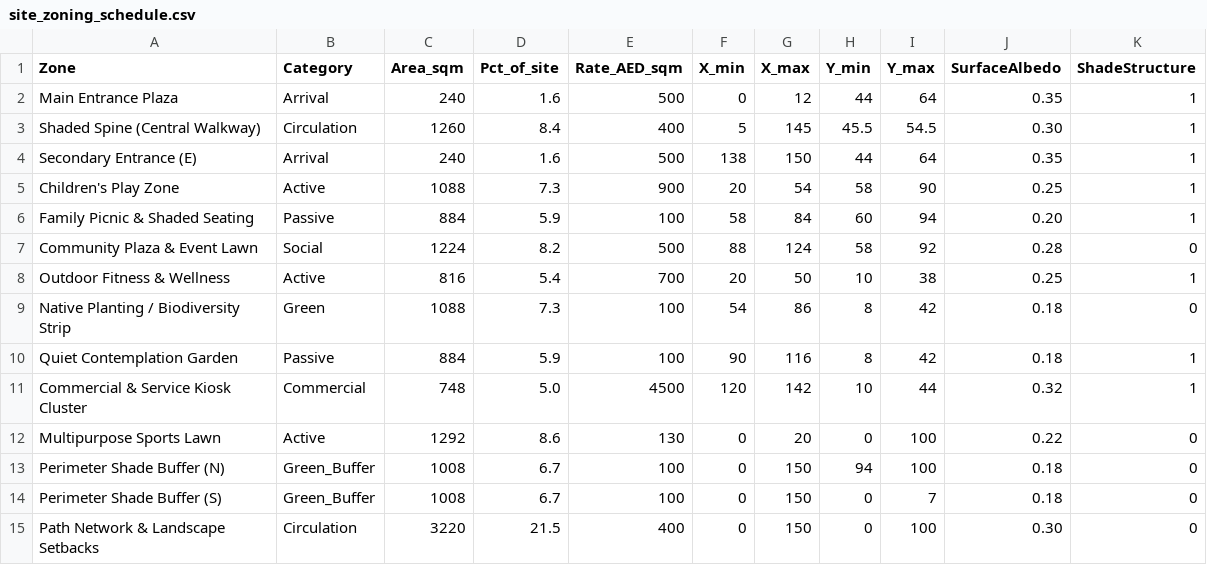
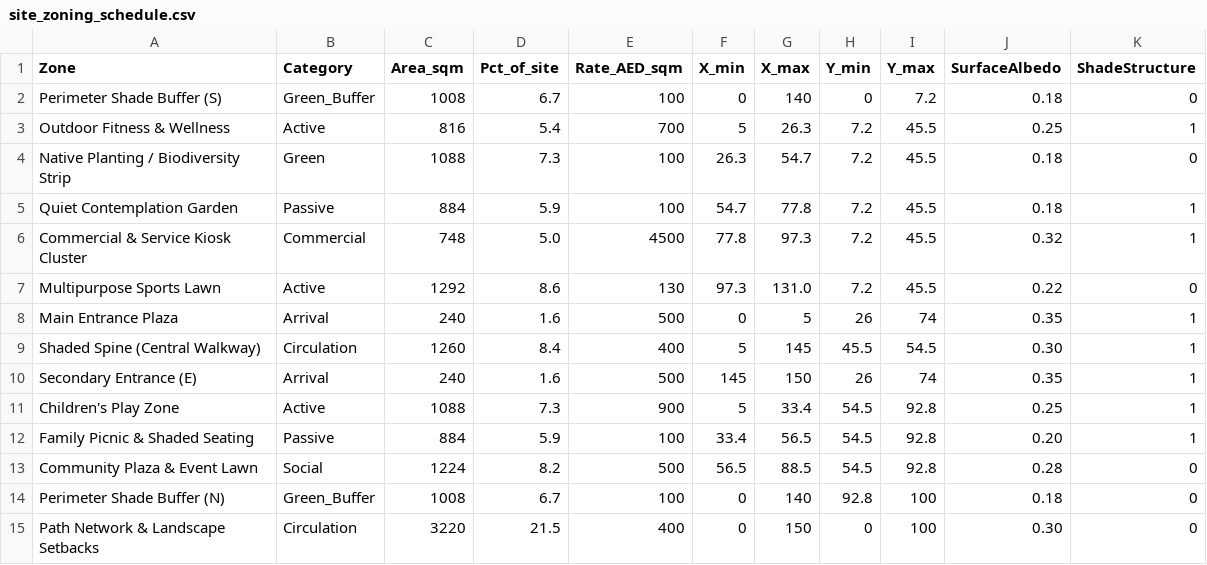
Before and after one commit to wasim437/Al_SAFA, a CSV file: data/raw/site_zoning_schedule.csv, drawn as a sheet.

```diff
--- a/data/raw/site_zoning_schedule.csv
+++ b/data/raw/site_zoning_schedule.csv
@@ -1,15 +1,15 @@
 Zone,Category,Area_sqm,Pct_of_site,Rate_AED_sqm,X_min,X_max,Y_min,Y_max,SurfaceAlbedo,ShadeStructure
-Main Entrance Plaza,Arrival,240,1.6,500,0,12,44,64,0.35,1
+Perimeter Shade Buffer (S),Green_Buffer,1008,6.7,100,0,140,0,7.2,0.18,0
+Outdoor Fitness & Wellness,Active,816,5.4,700,5,26.3,7.2,45.5,0.25,1
+Native Planting / Biodiversity Strip,Green,1088,7.3,100,26.3,54.7,7.2,45.5,0.18,0
+Quiet Contemplation Garden,Passive,884,5.9,100,54.7,77.8,7.2,45.5,0.18,1
+Commercial & Service Kiosk Cluster,Commercial,748,5.0,4500,77.8,97.3,7.2,45.5,0.32,1
+Multipurpose Sports Lawn,Active,1292,8.6,130,97.3,131.0,7.2,45.5,0.22,0
+Main Entrance Plaza,Arrival,240,1.6,500,0,5,26,74,0.35,1
 Shaded Spine (Central Walkway),Circulation,1260,8.4,400,5,145,45.5,54.5,0.30,1
-Secondary Entrance (E),Arrival,240,1.6,500,138,150,44,64,0.35,1
-Children's Play Zone,Active,1088,7.3,900,20,54,58,90,0.25,1
-Family Picnic & Shaded Seating,Passive,884,5.9,100,58,84,60,94,0.20,1
-Community Plaza & Event Lawn,Social,1224,8.2,500,88,124,58,92,0.28,0
-Outdoor Fitness & Wellness,Active,816,5.4,700,20,50,10,38,0.25,1
-Native Planting / Biodiversity Strip,Green,1088,7.3,100,54,86,8,42,0.18,0
-Quiet Contemplation Garden,Passive,884,5.9,100,90,116,8,42,0.18,1
-Commercial & Service Kiosk Cluster,Commercial,748,5.0,4500,120,142,10,44,0.32,1
-Multipurpose Sports Lawn,Active,1292,8.6,130,0,20,0,100,0.22,0
-Perimeter Shade Buffer (N),Green_Buffer,1008,6.7,100,0,150,94,100,0.18,0
-Perimeter Shade Buffer (S),Green_Buffer,1008,6.7,100,0,150,0,7,0.18,0
+Secondary Entrance (E),Arrival,240,1.6,500,145,150,26,74,0.35,1
+Children's Play Zone,Active,1088,7.3,900,5,33.4,54.5,92.8,0.25,1
+Family Picnic & Shaded Seating,Passive,884,5.9,100,33.4,56.5,54.5,92.8,0.20,1
+Community Plaza & Event Lawn,Social,1224,8.2,500,56.5,88.5,54.5,92.8,0.28,0
+Perimeter Shade Buffer (N),Green_Buffer,1008,6.7,100,0,140,92.8,100,0.18,0
 Path Network & Landscape Setbacks,Circulation,3220,21.5,400,0,150,0,100,0.30,0
```
Also changed, not shown: data/processed/planting_layout.csv, 20 other files.
